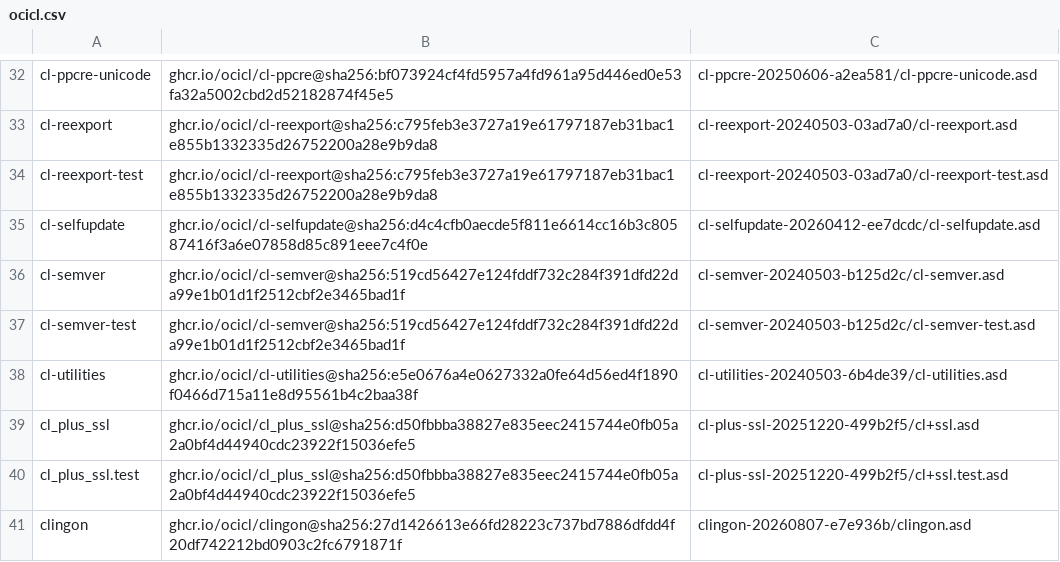
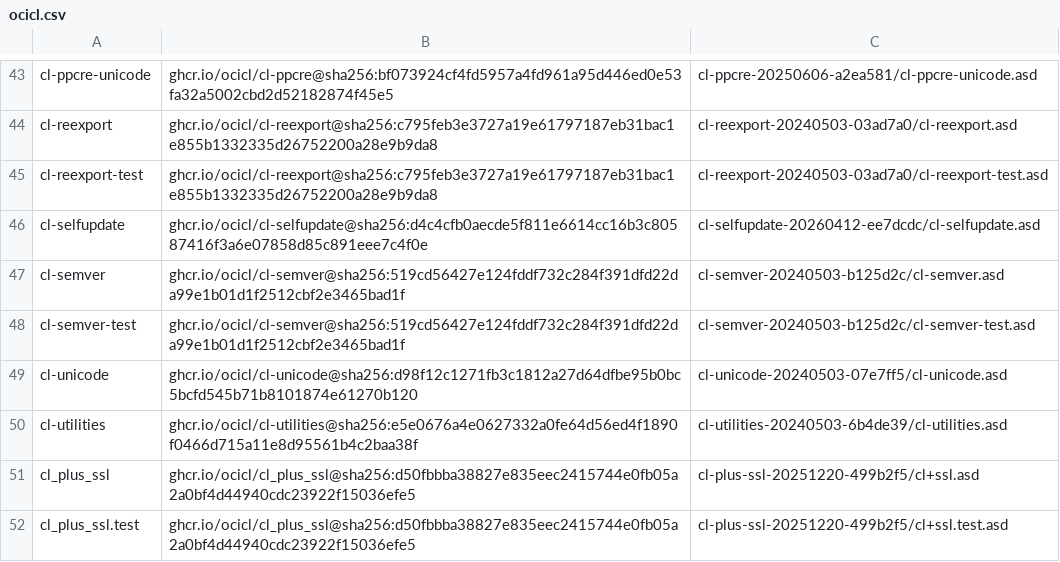
Before and after one commit to atgreen/icl, a CSV file: ocicl.csv, drawn as a sheet; only a part is shown, gaps mark what is left out; the shorter side is filled out with more unchanged rows; the diff covers the shown part only.

```diff
--- a/ocicl.csv
+++ b/ocicl.csv
@@ -37,2 +48,3 @@ cl-semver, ghcr.io/ocicl/cl-semver@sha256:519cd56427e124fddf732c284f391dfd22da99
 cl-semver-test, ghcr.io/ocicl/cl-semver@sha256:519cd56427e124fddf732c284f391dfd22da99e1b01d1f2512cbf2e3465bad1f, cl-semver-20240503-b125d2c/cl-semver-test.asd
+cl-unicode, ghcr.io/ocicl/cl-unicode@sha256:d98f12c1271fb3c1812a27d64dfbe95b0bc5bcfd545b71b8101874e61270b120, cl-unicode-20240503-07e7ff5/cl-unicode.asd
 cl-utilities, ghcr.io/ocicl/cl-utilities@sha256:e5e0676a4e0627332a0fe64d56ed4f1890f0466d715a11e8d95561b4c2baa38f, cl-utilities-20240503-6b4de39/cl-utilities.asd
```
Also changed, not shown: 30 added rows elsewhere in this file.
